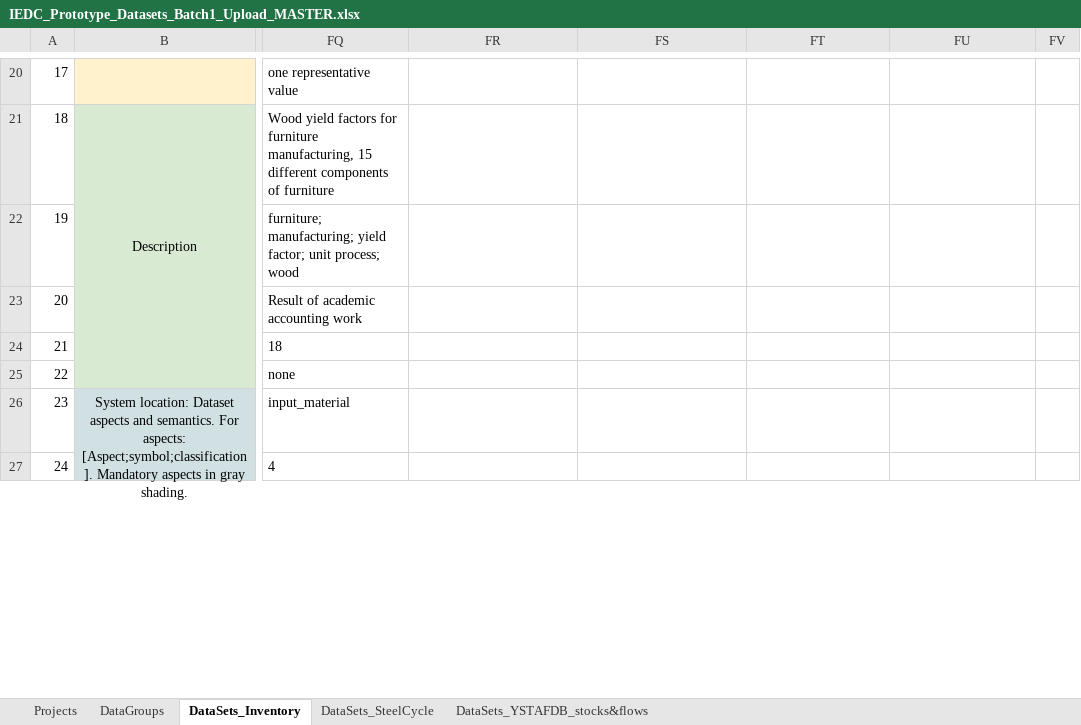
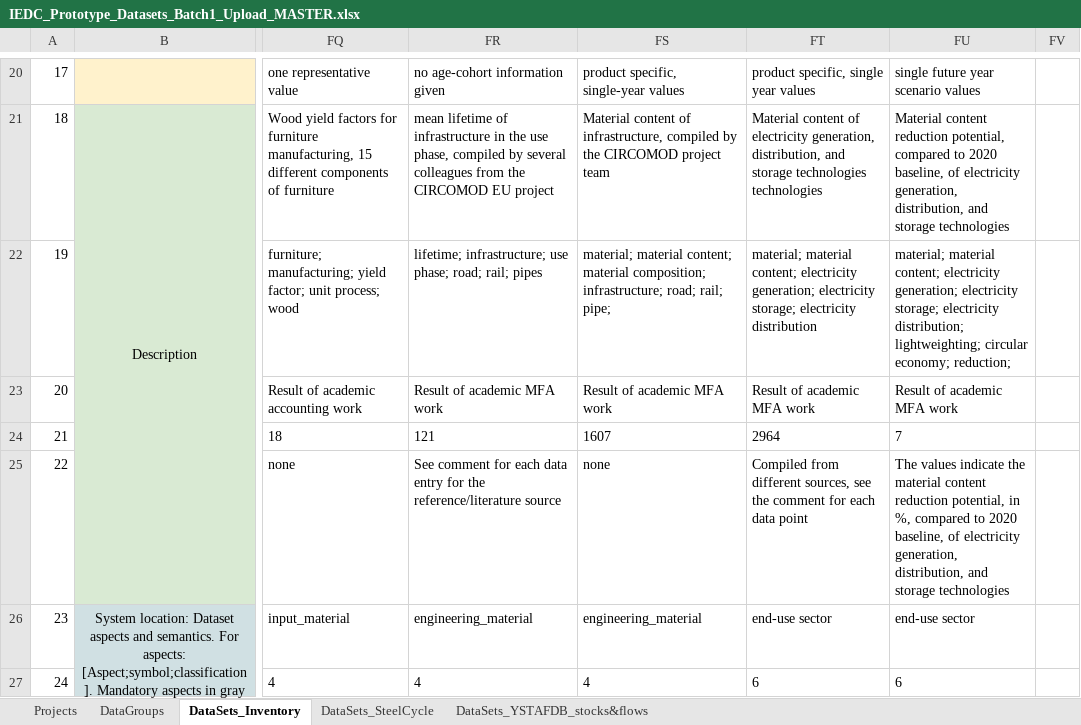
Before and after one commit to IndEcol/IE_data_commons, an Excel workbook: IEDC_content_fill/IEDC_Prototype_Datasets_Batch1_Upload_MASTER.xlsx, sheet DataSets_Inventory, drawn as a sheet; only a part is shown, gaps mark what is left out; values as stored, in another font and other column widths than the file's, no borders; the diff covers the shown part only; the diff names each change by its address in the sheet, - before the commit and + after, or states it on an @@ line.

```diff
--- a/IEDC_content_fill/IEDC_Prototype_Datasets_Batch1_Upload_MASTER.xlsx (sheet DataSets_Inventory)
+++ b/IEDC_content_fill/IEDC_Prototype_Datasets_Batch1_Upload_MASTER.xlsx (sheet DataSets_Inventory)
-FR20: (empty)
+FR20: no age-cohort information given
-FS20: (empty)
+FS20: product specific, single-year values
-FT20: (empty)
+FT20: product specific, single year values
-FU20: (empty)
+FU20: single future year scenario values
-FR21: (empty)
+FR21: mean lifetime of infrastructure in the use phase, compiled by several colleagues from the CIRCOMOD EU project
-FS21: (empty)
+FS21: Material content of infrastructure, compiled by the CIRCOMOD project team
-FT21: (empty)
+FT21: Material content of electricity generation, distribution, and storage technologies technologies
-FU21: (empty)
+FU21: Material content reduction potential, compared to 2020 baseline, of electricity generation, distribution, and storage technologies
-FR22: (empty)
+FR22: lifetime; infrastructure; use phase; road; rail; pipes
-FS22: (empty)
+FS22: material; material content; material composition; infrastructure; road; rail; pipe;
-FT22: (empty)
+FT22: material; material content; electricity generation; electricity storage; electricity distribution
-FU22: (empty)
+FU22: material; material content; electricity generation; electricity storage; electricity distribution; lightweighting; circular economy; reduction;
-FR23: (empty)
+FR23: Result of academic MFA work
-FS23: (empty)
+FS23: Result of academic MFA work
-FT23: (empty)
+FT23: Result of academic MFA work
-FU23: (empty)
+FU23: Result of academic MFA work
-FR24: (empty)
+FR24: 121
-FS24: (empty)
+FS24: 1607
-FT24: (empty)
+FT24: 2964
-FU24: (empty)
+FU24: 7
-FR25: (empty)
+FR25: See comment for each data entry for the reference/literature source
-FS25: (empty)
+FS25: none
-FT25: (empty)
+FT25: Compiled from different sources, see the comment for each data point
-FU25: (empty)
+FU25: The values indicate the material content reduction potential, in %, compared to 2020 baseline, of electricity generation, distribution, and storage technologies
-FR26: (empty)
+FR26: engineering_material
-FS26: (empty)
+FS26: engineering_material
-FT26: (empty)
+FT26: end-use sector
-FU26: (empty)
+FU26: end-use sector
-FR27: (empty)
+FR27: 4
-FS27: (empty)
+FS27: 4
-FT27: (empty)
+FT27: 6
-FU27: (empty)
+FU27: 6
```
Also changed, not shown: 220 edited cells and cell formats elsewhere in this sheet, 3 other files.
